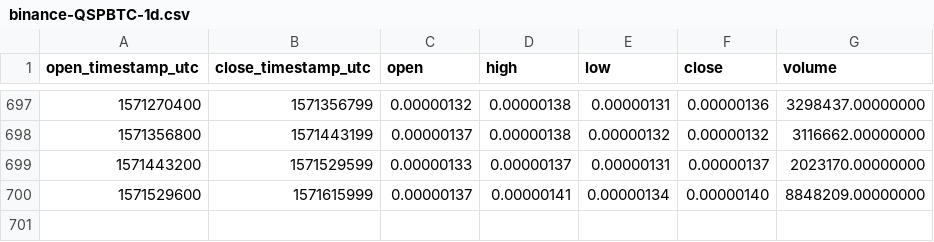
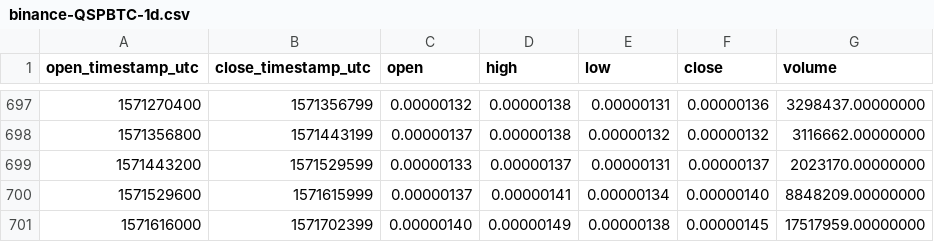
Before and after one commit to cryptobigbro/binance-QSPBTC, a CSV file: binance-QSPBTC-1d.csv, drawn as a sheet; only a part is shown, gaps mark what is left out; the diff names each change by its address in the sheet, - before the commit and + after, or states it on an @@ line.

Commit message:
Update OHLCV data.

```diff
--- a/binance-QSPBTC-1d.csv
+++ b/binance-QSPBTC-1d.csv
+row 701: 1571616000 | 1571702399 | 0.00000140 | 0.00000149 | 0.00000138 | 0.00000145 | 17517959.00000000
```
Also changed, not shown: 1 other file.
